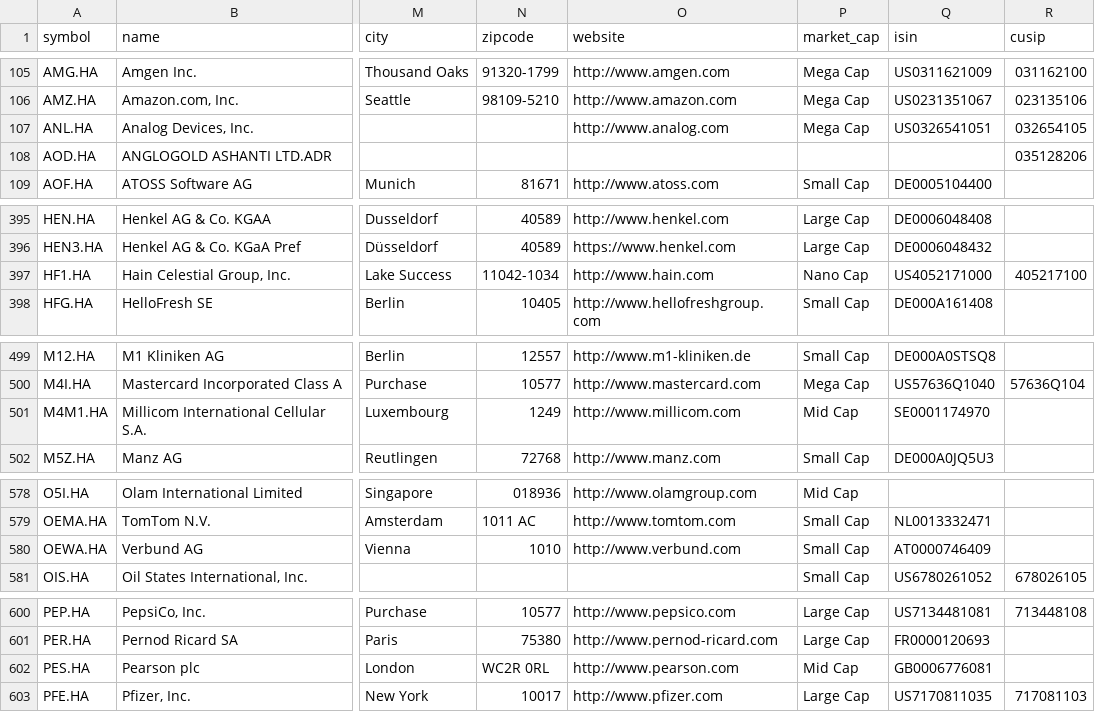
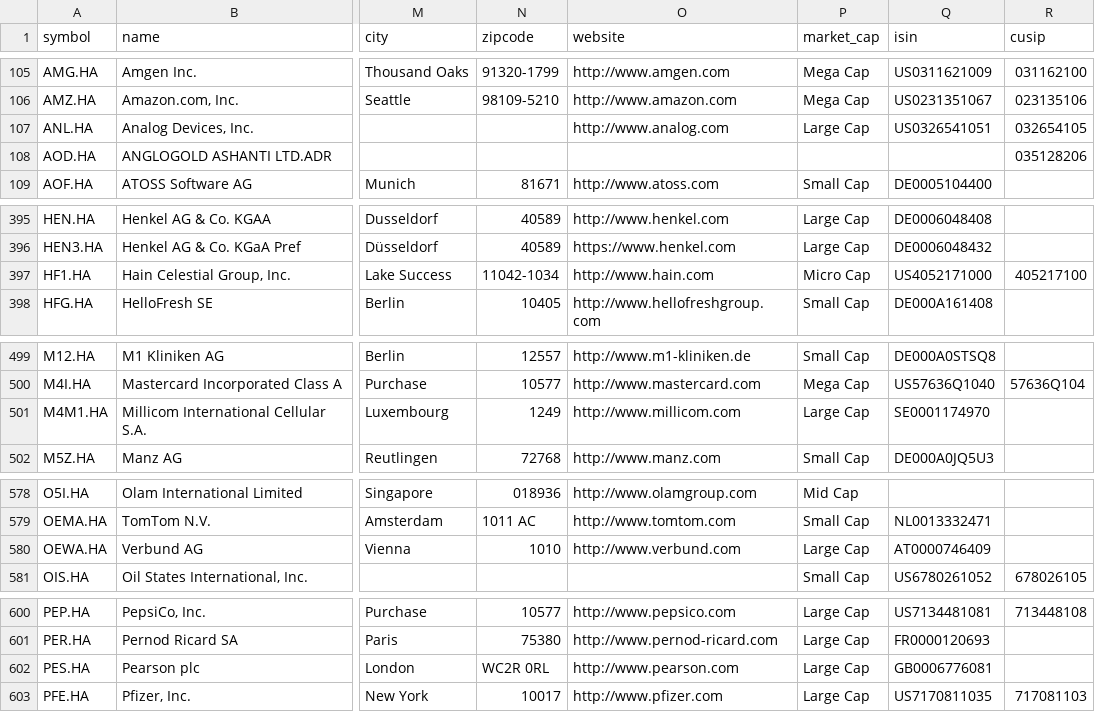
Before and after one commit to JerBouma/FinanceDatabase, a CSV file: database/equities/HAN.csv, drawn as a sheet; only a part is shown, gaps mark what is left out; the diff names each change by its address in the sheet, - before the commit and + after, or states it on an @@ line.

Commit message:
Give every live listing of a company the same market cap tier

```diff
--- a/database/equities/HAN.csv
+++ b/database/equities/HAN.csv
-P107 (market_cap): Mega Cap
+P107 (market_cap): Large Cap
-P397 (market_cap): Nano Cap
+P397 (market_cap): Micro Cap
-P501 (market_cap): Mid Cap
+P501 (market_cap): Large Cap
-P580 (market_cap): Small Cap
+P580 (market_cap): Large Cap
-P602 (market_cap): Mid Cap
+P602 (market_cap): Large Cap
```
Also changed, not shown: database/equities/BUE.csv, database/equities/EBS.csv, 24 other files.
